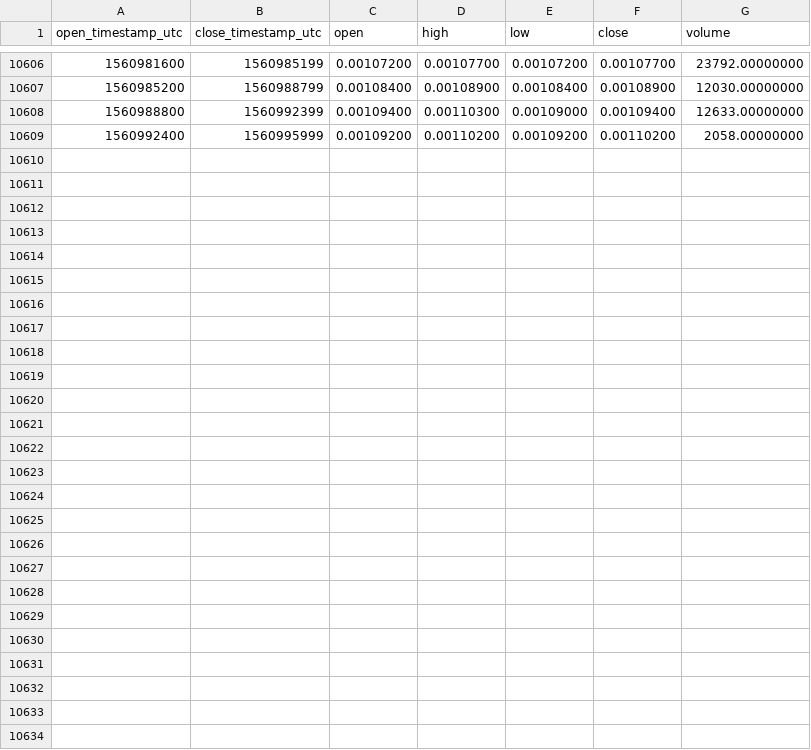
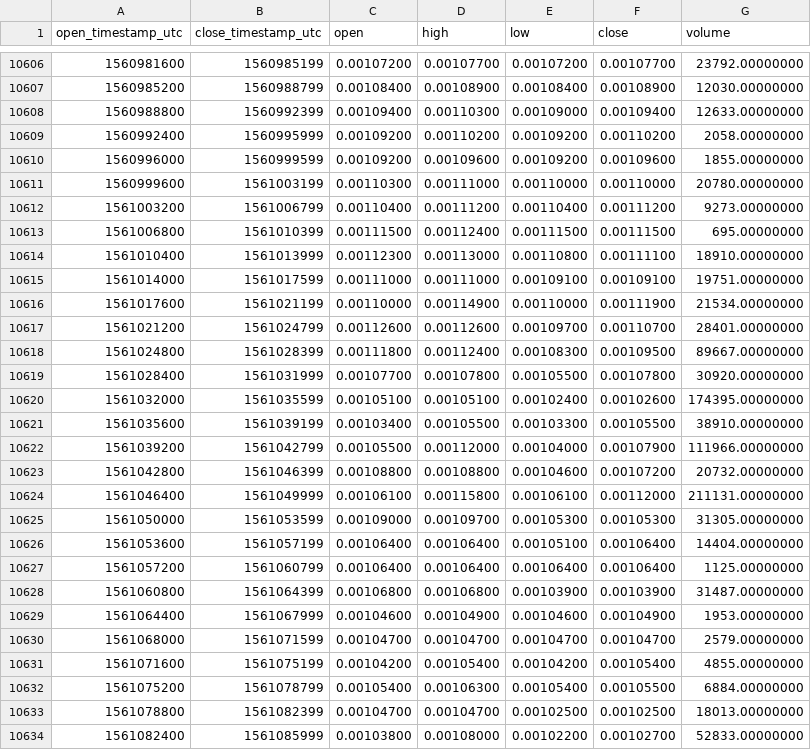
Before and after one commit to cryptobigbro/binance-QLCBNB, a CSV file: binance-QLCBNB-1h.csv, drawn as a sheet; only a part is shown, gaps mark what is left out; the diff names each change by its address in the sheet, - before the commit and + after, or states it on an @@ line.

Commit message:
Update OHLCV data.

```diff
--- a/binance-QLCBNB-1h.csv
+++ b/binance-QLCBNB-1h.csv
+row 10610: 1560996000 | 1560999599 | 0.00109200 | 0.00109600 | 0.00109200 | 0.00109600 | 1855.00000000
+row 10611: 1560999600 | 1561003199 | 0.00110300 | 0.00111000 | 0.00110000 | 0.00110000 | 20780.00000000
+row 10612: 1561003200 | 1561006799 | 0.00110400 | 0.00111200 | 0.00110400 | 0.00111200 | 9273.00000000
+row 10613: 1561006800 | 1561010399 | 0.00111500 | 0.00112400 | 0.00111500 | 0.00111500 | 695.00000000
+row 10614: 1561010400 | 1561013999 | 0.00112300 | 0.00113000 | 0.00110800 | 0.00111100 | 18910.00000000
+row 10615: 1561014000 | 1561017599 | 0.00111000 | 0.00111000 | 0.00109100 | 0.00109100 | 19751.00000000
+row 10616: 1561017600 | 1561021199 | 0.00110000 | 0.00114900 | 0.00110000 | 0.00111900 | 21534.00000000
+row 10617: 1561021200 | 1561024799 | 0.00112600 | 0.00112600 | 0.00109700 | 0.00110700 | 28401.00000000
+row 10618: 1561024800 | 1561028399 | 0.00111800 | 0.00112400 | 0.00108300 | 0.00109500 | 89667.00000000
+row 10619: 1561028400 | 1561031999 | 0.00107700 | 0.00107800 | 0.00105500 | 0.00107800 | 30920.00000000
+row 10620: 1561032000 | 1561035599 | 0.00105100 | 0.00105100 | 0.00102400 | 0.00102600 | 174395.00000000
+row 10621: 1561035600 | 1561039199 | 0.00103400 | 0.00105500 | 0.00103300 | 0.00105500 | 38910.00000000
+row 10622: 1561039200 | 1561042799 | 0.00105500 | 0.00112000 | 0.00104000 | 0.00107900 | 111966.00000000
+row 10623: 1561042800 | 1561046399 | 0.00108800 | 0.00108800 | 0.00104600 | 0.00107200 | 20732.00000000
+row 10624: 1561046400 | 1561049999 | 0.00106100 | 0.00115800 | 0.00106100 | 0.00112000 | 211131.00000000
+row 10625: 1561050000 | 1561053599 | 0.00109000 | 0.00109700 | 0.00105300 | 0.00105300 | 31305.00000000
+row 10626: 1561053600 | 1561057199 | 0.00106400 | 0.00106400 | 0.00105100 | 0.00106400 | 14404.00000000
+row 10627: 1561057200 | 1561060799 | 0.00106400 | 0.00106400 | 0.00106400 | 0.00106400 | 1125.00000000
+row 10628: 1561060800 | 1561064399 | 0.00106800 | 0.00106800 | 0.00103900 | 0.00103900 | 31487.00000000
+row 10629: 1561064400 | 1561067999 | 0.00104600 | 0.00104900 | 0.00104600 | 0.00104900 | 1953.00000000
+row 10630: 1561068000 | 1561071599 | 0.00104700 | 0.00104700 | 0.00104700 | 0.00104700 | 2579.00000000
+row 10631: 1561071600 | 1561075199 | 0.00104200 | 0.00105400 | 0.00104200 | 0.00105400 | 4855.00000000
+row 10632: 1561075200 | 1561078799 | 0.00105400 | 0.00106300 | 0.00105400 | 0.00105500 | 6884.00000000
+row 10633: 1561078800 | 1561082399 | 0.00104700 | 0.00104700 | 0.00102500 | 0.00102500 | 18013.00000000
+row 10634: 1561082400 | 1561085999 | 0.00103800 | 0.00108000 | 0.00102200 | 0.00102700 | 52833.00000000
```
Also changed, not shown: binance-QLCBNB-1d.csv.
